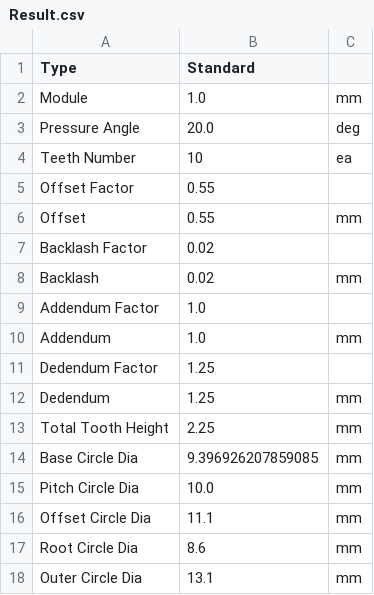
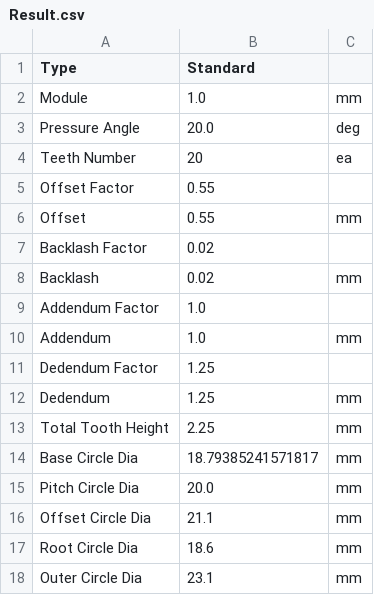
Before and after one commit to dymaxionkim/FGPG2, a CSV file: Result/Result.csv, drawn as a sheet.

```diff
--- a/Result/Result.csv
+++ b/Result/Result.csv
@@ -3,3 +3,3 @@ Module,1.0,mm
 Pressure Angle,20.0,deg
-Teeth Number,10,ea
+Teeth Number,20,ea
 Offset Factor,0.55,
@@ -13,6 +13,6 @@ Dedendum,1.25,mm
 Total Tooth Height,2.25,mm
-Base Circle Dia,9.396926207859085,mm
-Pitch Circle Dia,10.0,mm
-Offset Circle Dia,11.1,mm
-Root Circle Dia,8.6,mm
-Outer Circle Dia,13.1,mm
+Base Circle Dia,18.79385241571817,mm
+Pitch Circle Dia,20.0,mm
+Offset Circle Dia,21.1,mm
+Root Circle Dia,18.6,mm
+Outer Circle Dia,23.1,mm
```
Also changed, not shown: 6 other files.
